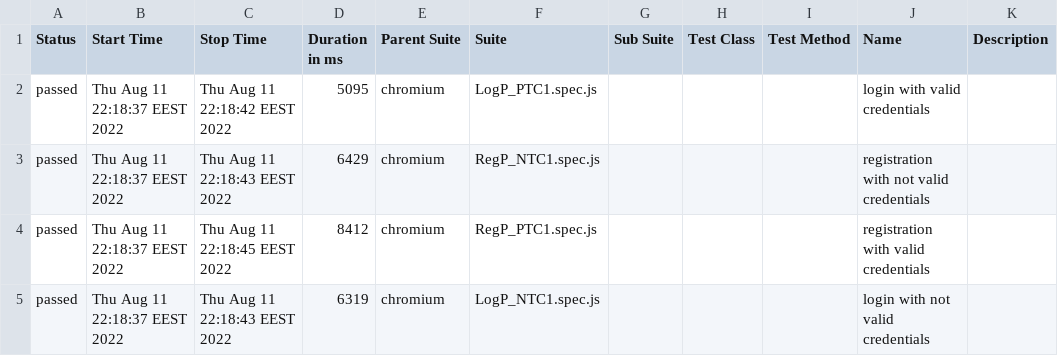
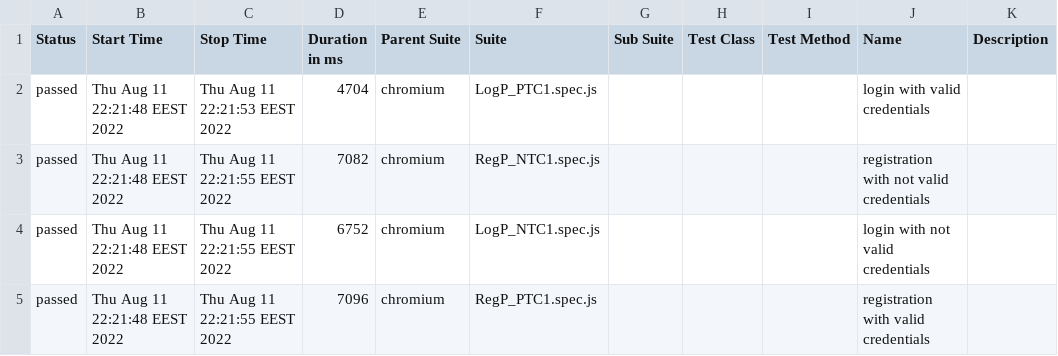
Before and after one commit to Olegtron/playwright_redmine, a CSV file: allure-report/data/suites.csv, drawn as a sheet.

```diff
--- a/allure-report/data/suites.csv
+++ b/allure-report/data/suites.csv
@@ -1,5 +1,5 @@
 "Status","Start Time","Stop Time","Duration in ms","Parent Suite","Suite","Sub Suite","Test Class","Test Method","Name","Description"
-"passed","Thu Aug 11 22:18:37 EEST 2022","Thu Aug 11 22:18:42 EEST 2022","5095","chromium","LogP_PTC1.spec.js","","","","login with valid credentials",""
-"passed","Thu Aug 11 22:18:37 EEST 2022","Thu Aug 11 22:18:43 EEST 2022","6429","chromium","RegP_NTC1.spec.js","","","","registration with not valid credentials",""
-"passed","Thu Aug 11 22:18:37 EEST 2022","Thu Aug 11 22:18:45 EEST 2022","8412","chromium","RegP_PTC1.spec.js","","","","registration with valid credentials",""
-"passed","Thu Aug 11 22:18:37 EEST 2022","Thu Aug 11 22:18:43 EEST 2022","6319","chromium","LogP_NTC1.spec.js","","","","login with not valid credentials",""
+"passed","Thu Aug 11 22:21:48 EEST 2022","Thu Aug 11 22:21:53 EEST 2022","4704","chromium","LogP_PTC1.spec.js","","","","login with valid credentials",""
+"passed","Thu Aug 11 22:21:48 EEST 2022","Thu Aug 11 22:21:55 EEST 2022","7082","chromium","RegP_NTC1.spec.js","","","","registration with not valid credentials",""
+"passed","Thu Aug 11 22:21:48 EEST 2022","Thu Aug 11 22:21:55 EEST 2022","6752","chromium","LogP_NTC1.spec.js","","","","login with not valid credentials",""
+"passed","Thu Aug 11 22:21:48 EEST 2022","Thu Aug 11 22:21:55 EEST 2022","7096","chromium","RegP_PTC1.spec.js","","","","registration with valid credentials",""
```
Also changed, not shown: 37 other files.
